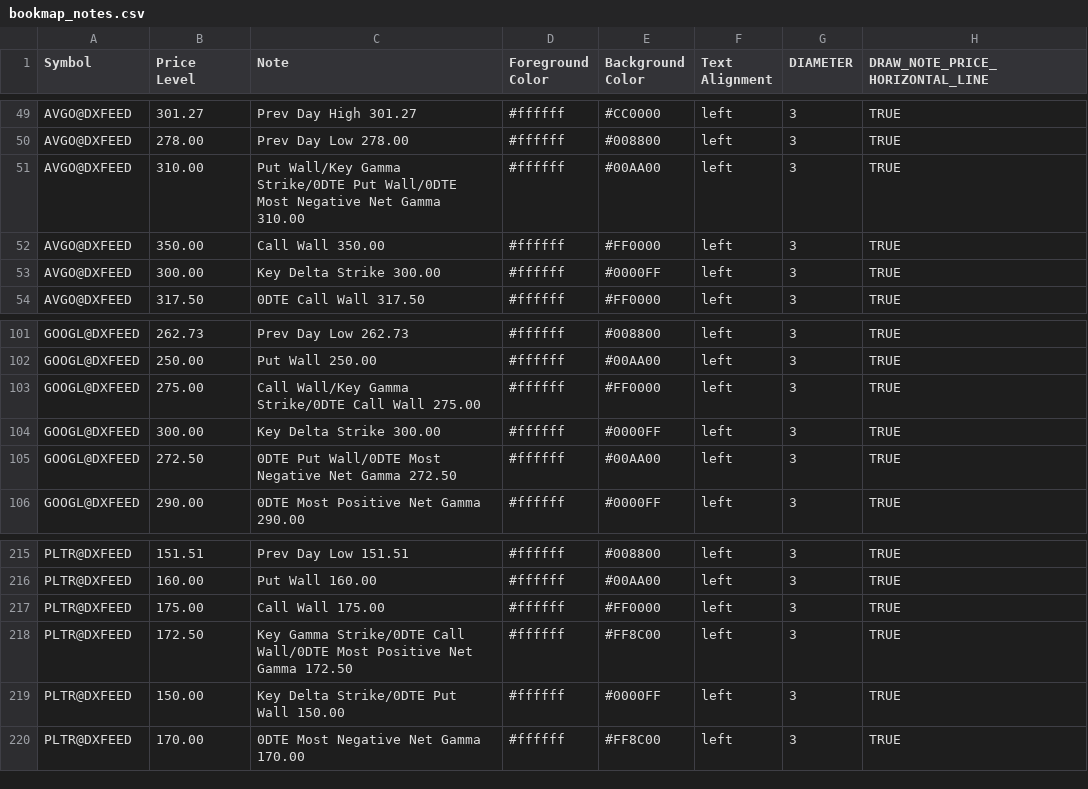
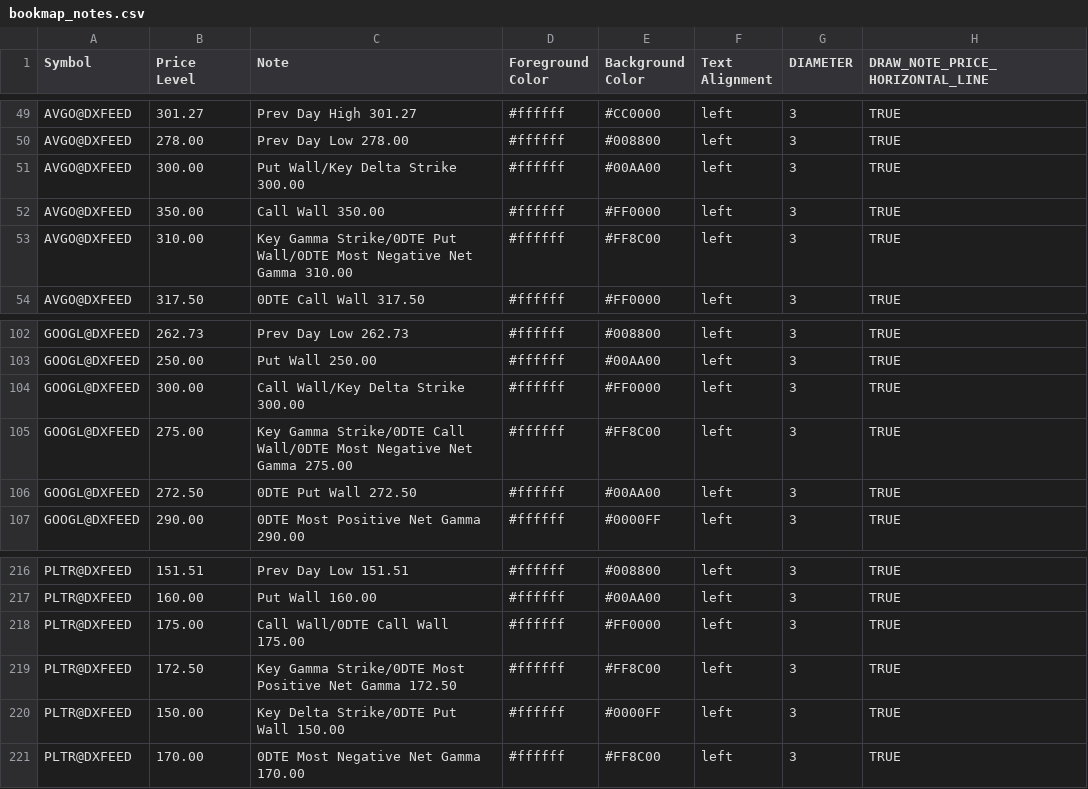
Before and after one commit to marciogmorales/toolbox, a CSV file: bookmap_notes.csv, drawn as a sheet; only a part is shown, gaps mark what is left out; the diff covers the shown part only.

Commit message:
chore: update bookmap notes (2026-11-27T18:54:31.018Z)

```diff
--- a/bookmap_notes.csv
+++ b/bookmap_notes.csv
@@ -50,5 +50,5 @@ AVGO@DXFEED,301.27,Prev Day High 301.27,#ffffff,#CC0000,left,3,TRUE
 AVGO@DXFEED,278.00,Prev Day Low 278.00,#ffffff,#008800,left,3,TRUE
-AVGO@DXFEED,310.00,Put Wall/Key Gamma Strike/0DTE Put Wall/0DTE Most Negative Net Gamma 310.00,#ffffff,#00AA00,left,3,TRUE
+AVGO@DXFEED,300.00,Put Wall/Key Delta Strike 300.00,#ffffff,#00AA00,left,3,TRUE
 AVGO@DXFEED,350.00,Call Wall 350.00,#ffffff,#FF0000,left,3,TRUE
-AVGO@DXFEED,300.00,Key Delta Strike 300.00,#ffffff,#0000FF,left,3,TRUE
+AVGO@DXFEED,310.00,Key Gamma Strike/0DTE Put Wall/0DTE Most Negative Net Gamma 310.00,#ffffff,#FF8C00,left,3,TRUE
 AVGO@DXFEED,317.50,0DTE Call Wall 317.50,#ffffff,#FF0000,left,3,TRUE
@@ -102,5 +103,5 @@ GOOGL@DXFEED,262.73,Prev Day Low 262.73,#ffffff,#008800,left,3,TRUE
 GOOGL@DXFEED,250.00,Put Wall 250.00,#ffffff,#00AA00,left,3,TRUE
-GOOGL@DXFEED,275.00,Call Wall/Key Gamma Strike/0DTE Call Wall 275.00,#ffffff,#FF0000,left,3,TRUE
-GOOGL@DXFEED,300.00,Key Delta Strike 300.00,#ffffff,#0000FF,left,3,TRUE
-GOOGL@DXFEED,272.50,0DTE Put Wall/0DTE Most Negative Net Gamma 272.50,#ffffff,#00AA00,left,3,TRUE
+GOOGL@DXFEED,300.00,Call Wall/Key Delta Strike 300.00,#ffffff,#FF0000,left,3,TRUE
+GOOGL@DXFEED,275.00,Key Gamma Strike/0DTE Call Wall/0DTE Most Negative Net Gamma 275.00,#ffffff,#FF8C00,left,3,TRUE
+GOOGL@DXFEED,272.50,0DTE Put Wall 272.50,#ffffff,#00AA00,left,3,TRUE
 GOOGL@DXFEED,290.00,0DTE Most Positive Net Gamma 290.00,#ffffff,#0000FF,left,3,TRUE
@@ -216,4 +217,4 @@ PLTR@DXFEED,151.51,Prev Day Low 151.51,#ffffff,#008800,left,3,TRUE
 PLTR@DXFEED,160.00,Put Wall 160.00,#ffffff,#00AA00,left,3,TRUE
-PLTR@DXFEED,175.00,Call Wall 175.00,#ffffff,#FF0000,left,3,TRUE
-PLTR@DXFEED,172.50,Key Gamma Strike/0DTE Call Wall/0DTE Most Positive Net Gamma 172.50,#ffffff,#FF8C00,left,3,TRUE
+PLTR@DXFEED,175.00,Call Wall/0DTE Call Wall 175.00,#ffffff,#FF0000,left,3,TRUE
+PLTR@DXFEED,172.50,Key Gamma Strike/0DTE Most Positive Net Gamma 172.50,#ffffff,#FF8C00,left,3,TRUE
 PLTR@DXFEED,150.00,Key Delta Strike/0DTE Put Wall 150.00,#ffffff,#0000FF,left,3,TRUE
```
Also changed, not shown: 3 added rows, 2 removed rows and 8 edited cells elsewhere in this file.
